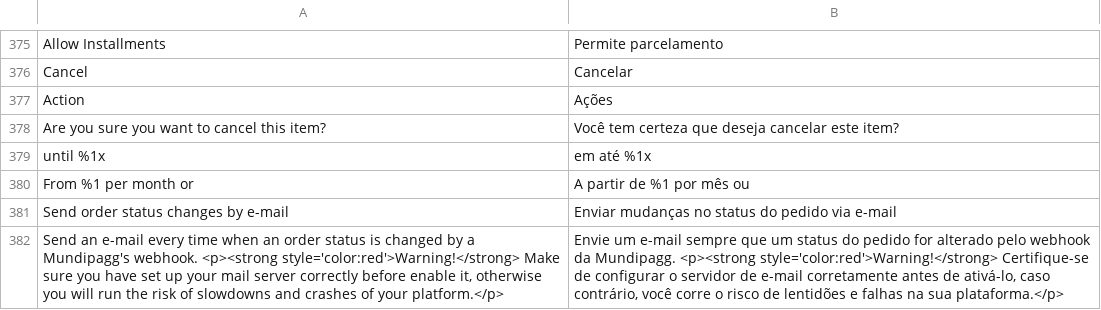
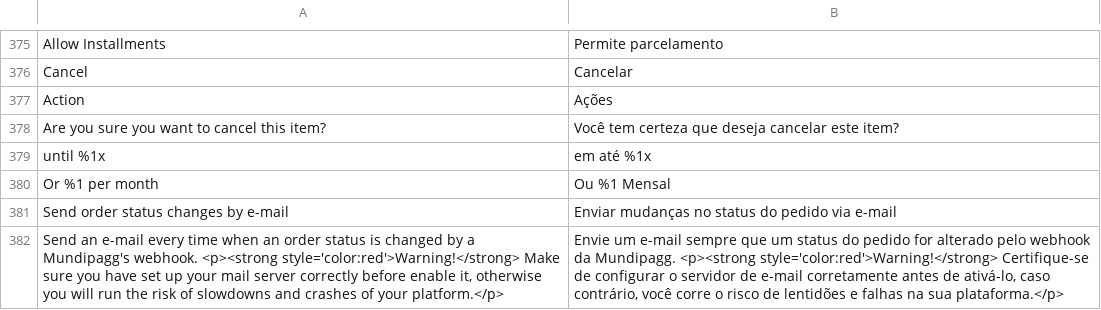
Before and after one commit to pagarme/magento2, a CSV file: i18n/pt_BR.csv, drawn as a sheet; only a part is shown, gaps mark what is left out; removed rows and columns are numbered as before the commit, all else as after; the diff names each change by its address in the sheet, - before the commit and + after, or states it on an @@ line.

```diff
--- a/i18n/pt_BR.csv
+++ b/i18n/pt_BR.csv
-row 380: From %1 per month or | A partir de %1 por mês ou
+row 380: Or %1 per month | Ou %1 Mensal
```
Also changed, not shown: i18n/en_US.csv, 1 other file.
